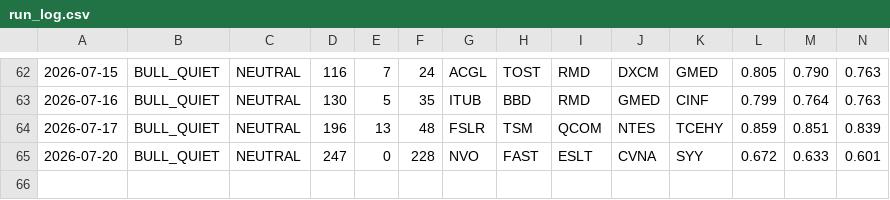
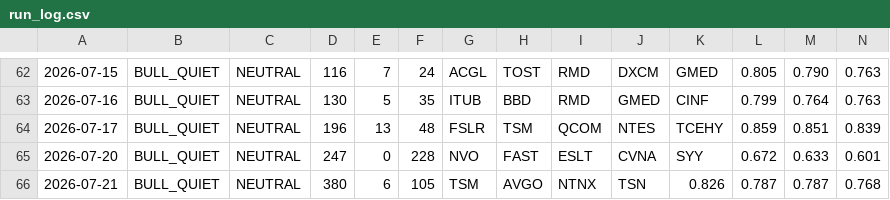
Before and after one commit to jakejwheeler12-cyber/stock-algo, a CSV file: outputs/reports/run_log.csv, drawn as a sheet; only a part is shown, gaps mark what is left out; rows hold the shown columns only; the diff names each change by its address in the sheet, - before the commit and + after, or states it on an @@ line.

Commit message:
Daily report 2026-07-21

```diff
--- a/outputs/reports/run_log.csv
+++ b/outputs/reports/run_log.csv
+row 66: 2026-07-21 | BULL_QUIET | NEUTRAL | 380 | 6 | 105 | TSM | AVGO | NTNX | TSN | 0.826 | 0.787 | 0.787 | 0.768
```
Also changed, not shown: 1 other file.
